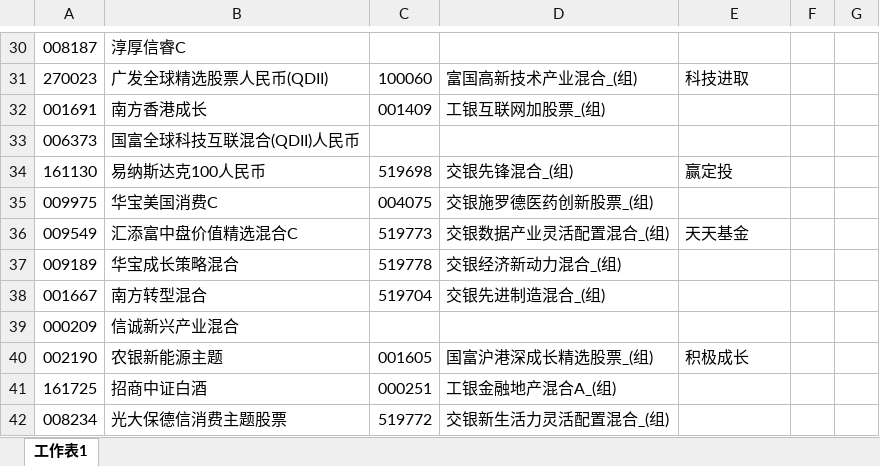
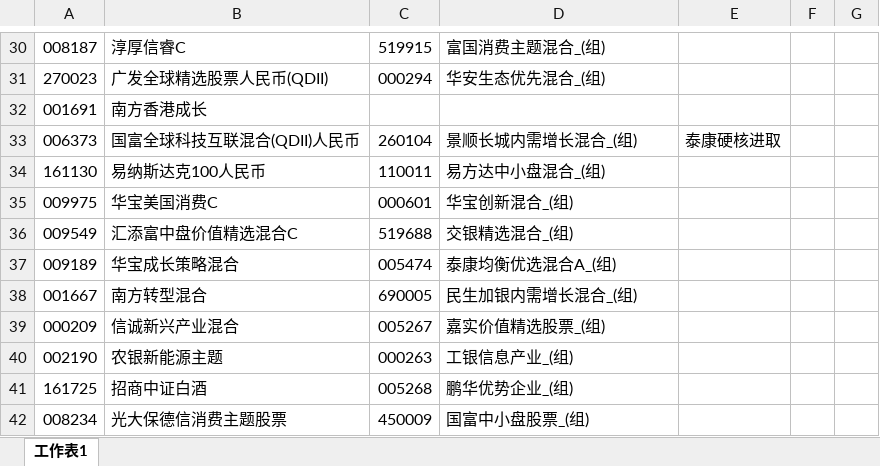
Before and after one commit to lijiadashaoye/jijinfenxi, an Excel workbook: JiJin的副本.xlsx, sheet 工作表1, drawn as a sheet; only a part is shown, gaps mark what is left out; values as stored, in another font and other column widths than the file's, no cell formats; the diff covers the shown part only; the diff names each change by its address in the sheet, - before the commit and + after, or states it on an @@ line.

```diff
--- a/JiJin的副本.xlsx (sheet 工作表1)
+++ b/JiJin的副本.xlsx (sheet 工作表1)
-C30: (empty)
+C30: 519915
-D30: (empty)
+D30: 富国消费主题混合_(组)
-C31: 100060
+C31: 000294
-D31: 富国高新技术产业混合_(组)
+D31: 华安生态优先混合_(组)
-E31: 科技进取
+E31: (empty)
-C32: 001409
+C32: (empty)
-D32: 工银互联网加股票_(组)
+D32: (empty)
-C33: (empty)
+C33: 260104
-D33: (empty)
+D33: 景顺长城内需增长混合_(组)
-E33: (empty)
+E33: 泰康硬核进取
-C34: 519698
+C34: 110011
-D34: 交银先锋混合_(组)
+D34: 易方达中小盘混合_(组)
-E34: 赢定投
+E34: (empty)
-C35: 004075
+C35: 000601
-D35: 交银施罗德医药创新股票_(组)
+D35: 华宝创新混合_(组)
-C36: 519773
+C36: 519688
-D36: 交银数据产业灵活配置混合_(组)
+D36: 交银精选混合_(组)
-E36: 天天基金
+E36: (empty)
-C37: 519778
+C37: 005474
-D37: 交银经济新动力混合_(组)
+D37: 泰康均衡优选混合A_(组)
-C38: 519704
+C38: 690005
-D38: 交银先进制造混合_(组)
+D38: 民生加银内需增长混合_(组)
-C39: (empty)
+C39: 005267
-D39: (empty)
+D39: 嘉实价值精选股票_(组)
-C40: 001605
+C40: 000263
-D40: 国富沪港深成长精选股票_(组)
+D40: 工银信息产业_(组)
-E40: 积极成长
+E40: (empty)
-C41: 000251
+C41: 005268
-D41: 工银金融地产混合A_(组)
+D41: 鹏华优势企业_(组)
-C42: 519772
+C42: 450009
-D42: 交银新生活力灵活配置混合_(组)
+D42: 国富中小盘股票_(组)
```
Also changed, not shown: 61 removed rows and 312 edited cells elsewhere in this sheet, cell formats, 4 other files.
